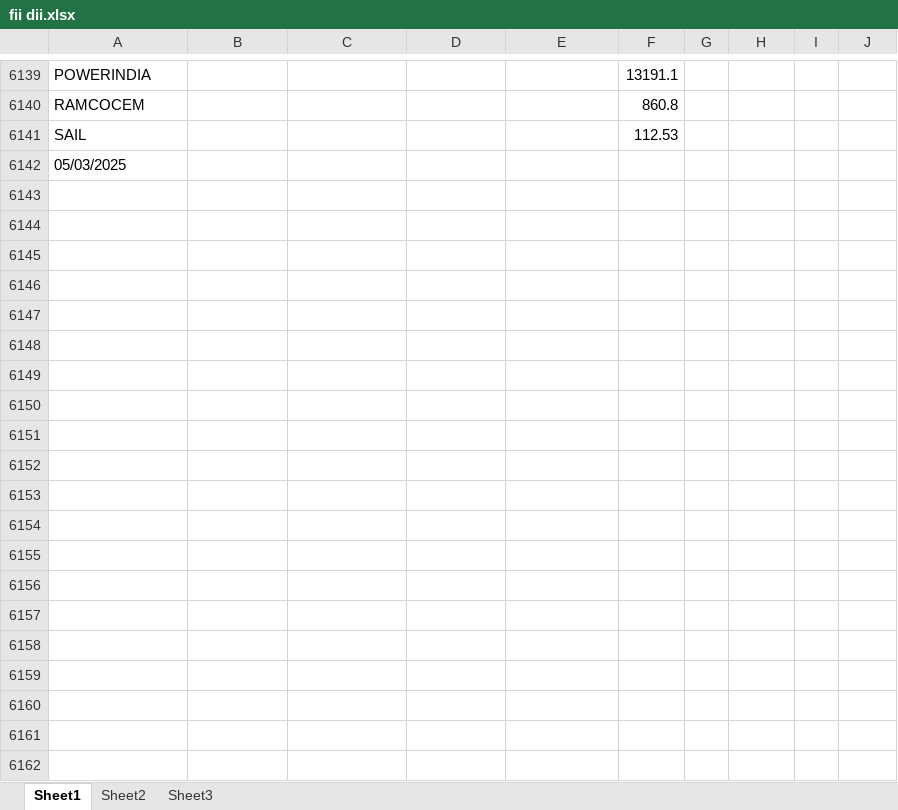
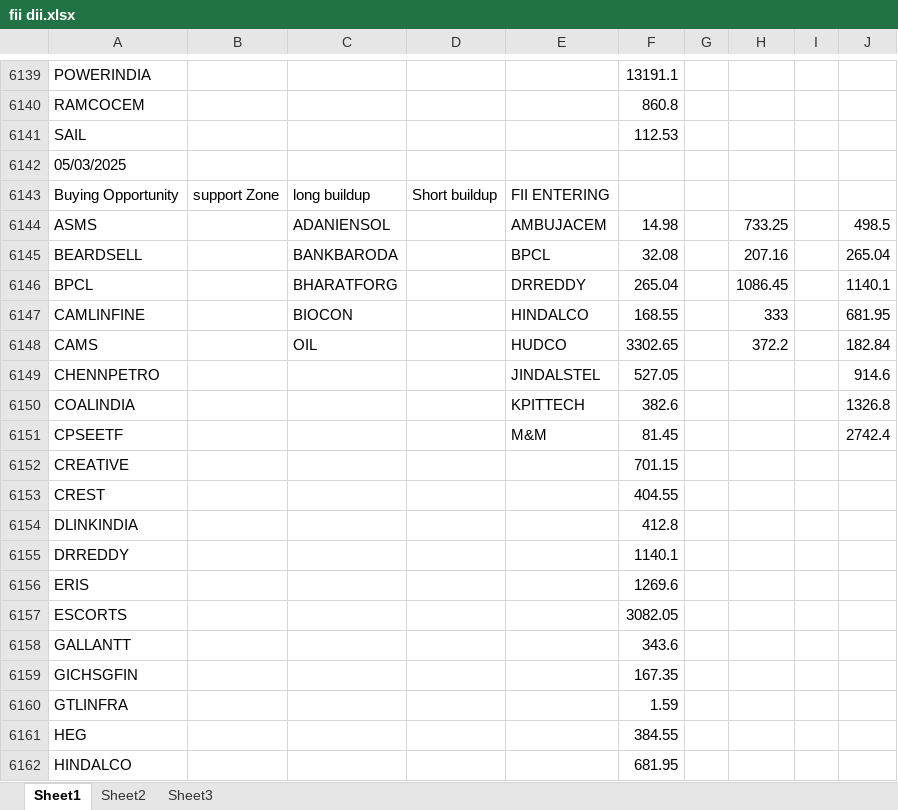
Before and after one commit to amirathor/Story, an Excel workbook: fii dii.xlsx, sheet Sheet1, drawn as a sheet; only a part is shown, gaps mark what is left out; values as stored, in another font and other column widths than the file's, no borders; the diff covers the shown part only; the diff names each change by its address in the sheet, - before the commit and + after, or states it on an @@ line.

```diff
--- a/fii dii.xlsx (sheet Sheet1)
+++ b/fii dii.xlsx (sheet Sheet1)
+row 6143: Buying Opportunity | support Zone | long buildup | Short buildup | FII ENTERING
+row 6144: ASMS |  | ADANIENSOL |  | AMBUJACEM | 14.98 |  | 733.25 |  | 498.5
+row 6145: BEARDSELL |  | BANKBARODA |  | BPCL | 32.08 |  | 207.16 |  | 265.04
+row 6146: BPCL |  | BHARATFORG |  | DRREDDY | 265.04 |  | 1086.45 |  | 1140.1
+row 6147: CAMLINFINE |  | BIOCON |  | HINDALCO | 168.55 |  | 333 |  | 681.95
+row 6148: CAMS |  | OIL |  | HUDCO | 3302.65 |  | 372.2 |  | 182.84
+row 6149: CHENNPETRO |  |  |  | JINDALSTEL | 527.05 |  |  |  | 914.6
+row 6150: COALINDIA |  |  |  | KPITTECH | 382.6 |  |  |  | 1326.8
+row 6151: CPSEETF |  |  |  | M&M | 81.45 |  |  |  | 2742.4
+row 6152: CREATIVE |  |  |  |  | 701.15
+row 6153: CREST |  |  |  |  | 404.55
+row 6154: DLINKINDIA |  |  |  |  | 412.8
+row 6155: DRREDDY |  |  |  |  | 1140.1
+row 6156: ERIS |  |  |  |  | 1269.6
+row 6157: ESCORTS |  |  |  |  | 3082.05
+row 6158: GALLANTT |  |  |  |  | 343.6
+row 6159: GICHSGFIN |  |  |  |  | 167.35
+row 6160: GTLINFRA |  |  |  |  | 1.59
+row 6161: HEG |  |  |  |  | 384.55
+row 6162: HINDALCO |  |  |  |  | 681.95
```
Also changed, not shown: 25 added rows elsewhere in this sheet, fidi.xlsx, 1 other file.
